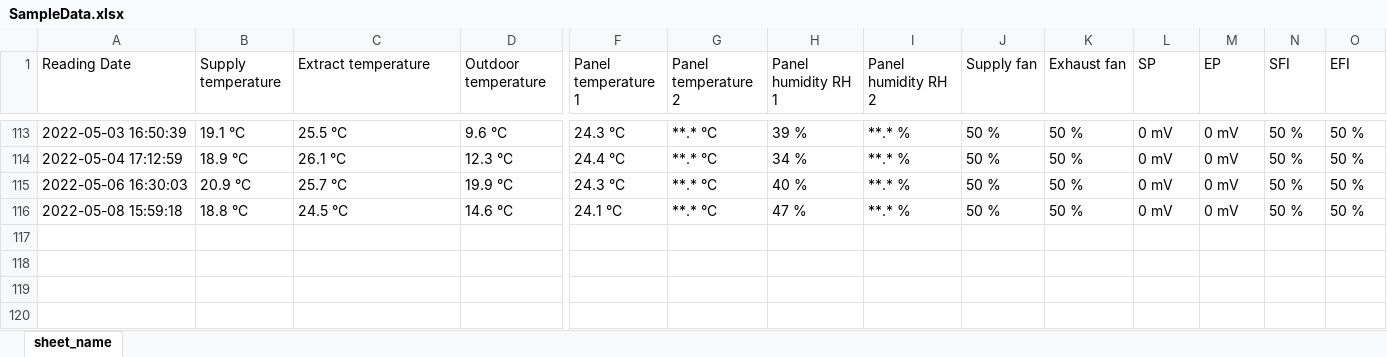
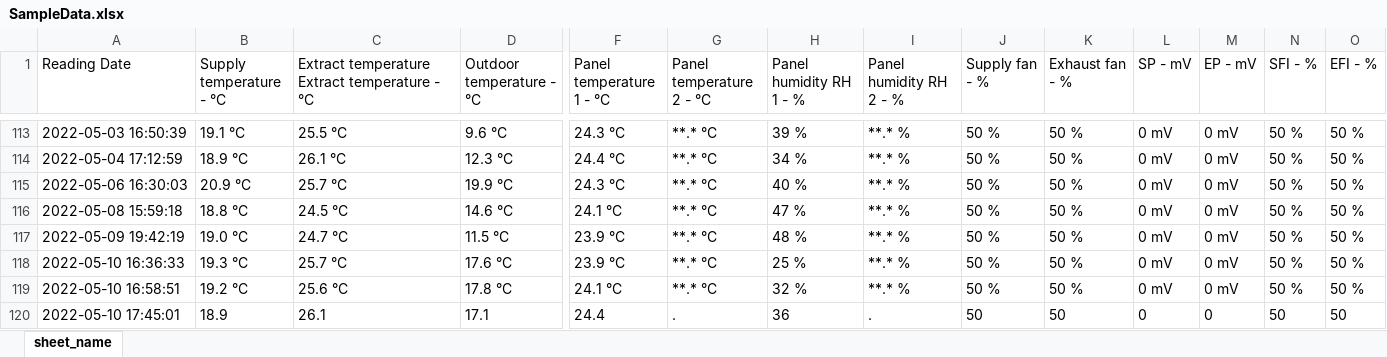
Before and after one commit to ValmeI/Komfovent_Ventilation, an Excel workbook: SampleData.xlsx, sheet sheet_name, drawn as a sheet; only a part is shown, gaps mark what is left out; values as stored, in another font and other column widths than the file's, no borders; rows hold the shown columns only; the diff covers the shown part only; the diff names each change by its address in the sheet, - before the commit and + after, or states it on an @@ line.

```diff
--- a/SampleData.xlsx (sheet sheet_name)
+++ b/SampleData.xlsx (sheet sheet_name)
-B1: Supply temperature
+B1: Supply temperature - °C
-C1: Extract temperature
+C1: Extract temperature Extract temperature - °C
-D1: Outdoor temperature
+D1: Outdoor temperature - °C
-F1: Panel temperature 1
+F1: Panel temperature 1 - °C
-G1: Panel temperature 2
+G1: Panel temperature 2 - °C
-H1: Panel humidity RH 1
+H1: Panel humidity RH 1 - %
-I1: Panel humidity RH 2
+I1: Panel humidity RH 2 - %
-J1: Supply fan
+J1: Supply fan - %
-K1: Exhaust fan
+K1: Exhaust fan - %
-L1: SP
+L1: SP - mV
-M1: EP
+M1: EP - mV
-N1: SFI
+N1: SFI - %
-O1: EFI
+O1: EFI - %
+row 117: 2022-05-09 19:42:19 | 19.0 °C | 24.7 °C | 11.5 °C | 23.9 °C | **.* °C | 48 % | **.* % | 50 % | 50 % | 0 mV | 0 mV | 50 % | 50 %
+row 118: 2022-05-10 16:36:33 | 19.3 °C | 25.7 °C | 17.6 °C | 23.9 °C | **.* °C | 25 % | **.* % | 50 % | 50 % | 0 mV | 0 mV | 50 % | 50 %
+row 119: 2022-05-10 16:58:51 | 19.2 °C | 25.6 °C | 17.8 °C | 24.1 °C | **.* °C | 32 % | **.* % | 50 % | 50 % | 0 mV | 0 mV | 50 % | 50 %
+row 120: 2022-05-10 17:45:01 | 18.9 | 26.1 | 17.1 | 24.4 | . | 36 | . | 50 | 50 | 0 | 0 | 50 | 50
```
Also changed, not shown: 39 edited cells elsewhere in this sheet, 2 other files.
